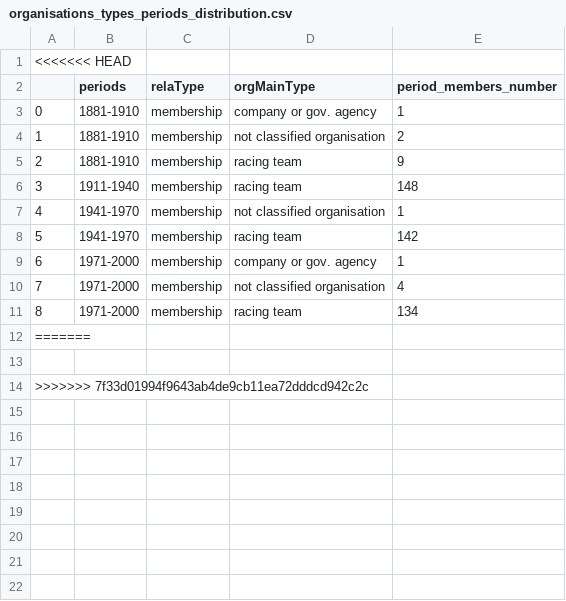
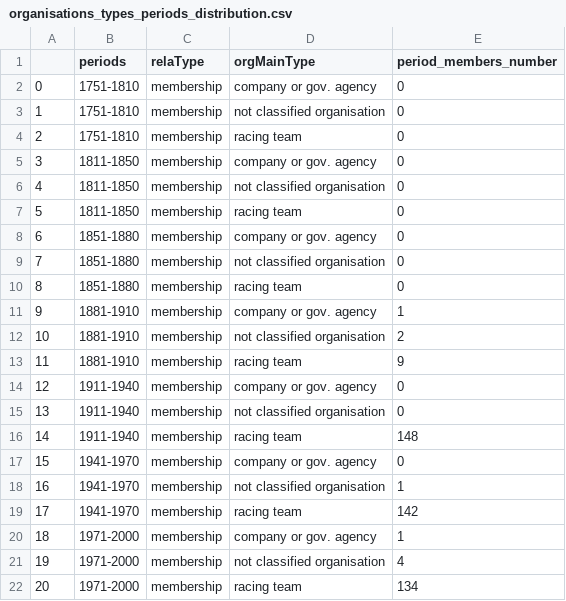
Before and after one commit to Benmad26/Formula1_drivers, a CSV file: Notebooks_jupyther/wikidata_exploration/Data/organisations_types_periods_distribution.csv, drawn as a sheet; removed rows and columns are numbered as before the commit, all else as after; the diff names each change by its address in the sheet, - before the commit and + after, or states it on an @@ line.

Commit message:
modified:   Notebooks_jupyther/wikidata_exploration/Data/organisations_types_periods_distribution.csv 	modified:   Notebooks_jupyther/wikidata_exploration/wdt_organisations_networks.ipynb

```diff
--- a/Notebooks_jupyther/wikidata_exploration/Data/organisations_types_periods_distribution.csv
+++ b/Notebooks_jupyther/wikidata_exploration/Data/organisations_types_periods_distribution.csv
-row 1: <<<<<<< HEAD
+row 2: 0 | 1751-1810 | membership | company or gov. agency | 0
+row 3: 1 | 1751-1810 | membership | not classified organisation | 0
+row 4: 2 | 1751-1810 | membership | racing team | 0
+row 5: 3 | 1811-1850 | membership | company or gov. agency | 0
+row 6: 4 | 1811-1850 | membership | not classified organisation | 0
+row 7: 5 | 1811-1850 | membership | racing team | 0
+row 8: 6 | 1851-1880 | membership | company or gov. agency | 0
+row 9: 7 | 1851-1880 | membership | not classified organisation | 0
+row 10: 8 | 1851-1880 | membership | racing team | 0
@@ column A renumbered between rows 11 and 22 @@
+row 14: 12 | 1911-1940 | membership | company or gov. agency | 0
+row 15: 13 | 1911-1940 | membership | not classified organisation | 0
+row 17: 15 | 1941-1970 | membership | company or gov. agency | 0
-row 12: =======
-row 13: (empty)
-row 14: >>>>>>> 7f33d01994f9643ab4de9cb11ea72dddcd942c2c
```
Also changed, not shown: 1 other file.
